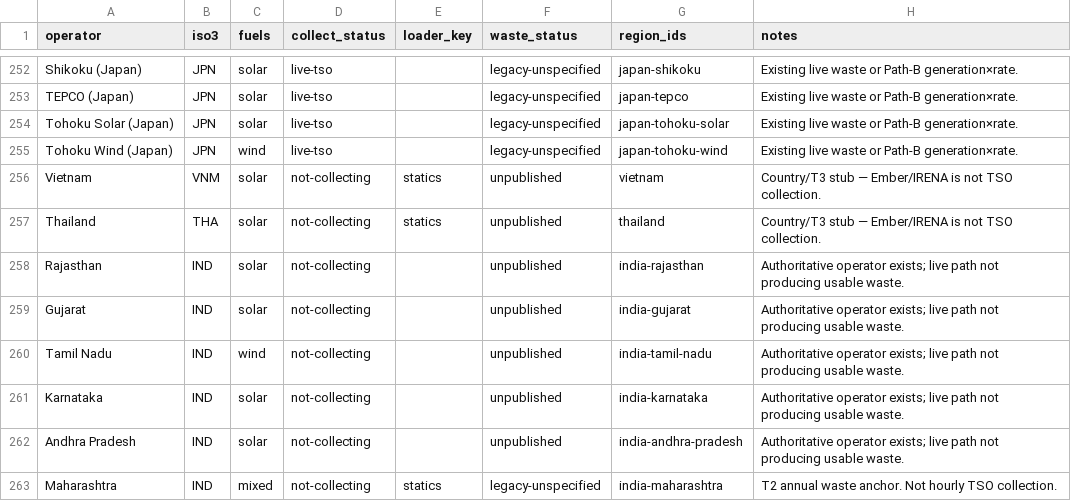
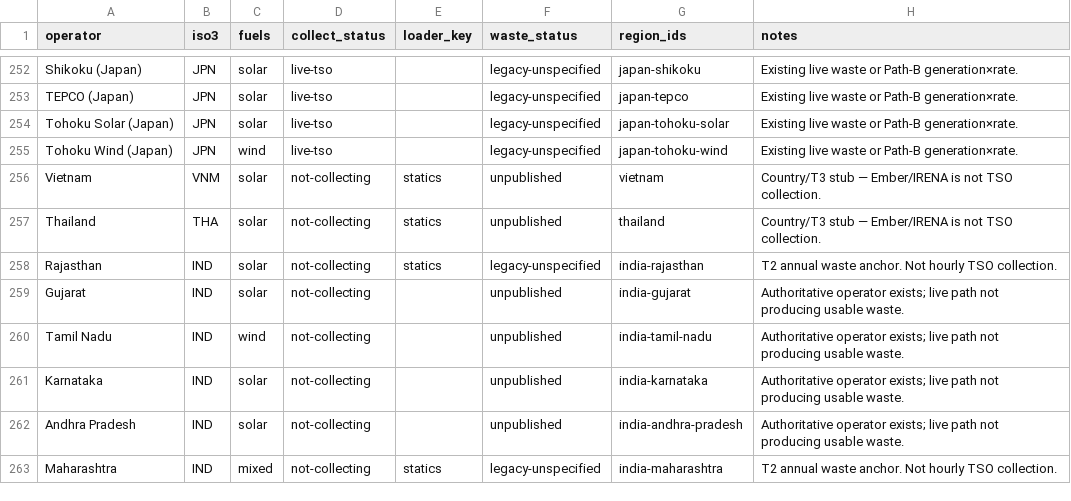
Before and after one commit to honeybeesquad/every-last-joule-dashboard, a CSV file: data/coverage-audit/tso-grid-roster.csv, drawn as a sheet; only a part is shown, gaps mark what is left out.

```diff
--- a/data/coverage-audit/tso-grid-roster.csv
+++ b/data/coverage-audit/tso-grid-roster.csv
@@ -257,3 +257,3 @@ Vietnam,VNM,solar,not-collecting,statics,unpublished,vietnam,Country/T3 stub —
 Thailand,THA,solar,not-collecting,statics,unpublished,thailand,Country/T3 stub — Ember/IRENA is not TSO collection.
-Rajasthan,IND,solar,not-collecting,,unpublished,india-rajasthan,Authoritative operator exists; live path not producing usable waste.
+Rajasthan,IND,solar,not-collecting,statics,legacy-unspecified,india-rajasthan,T2 annual waste anchor. Not hourly TSO collection.
 Gujarat,IND,solar,not-collecting,,unpublished,india-gujarat,Authoritative operator exists; live path not producing usable waste.
```
Also changed, not shown: 18 other files.
